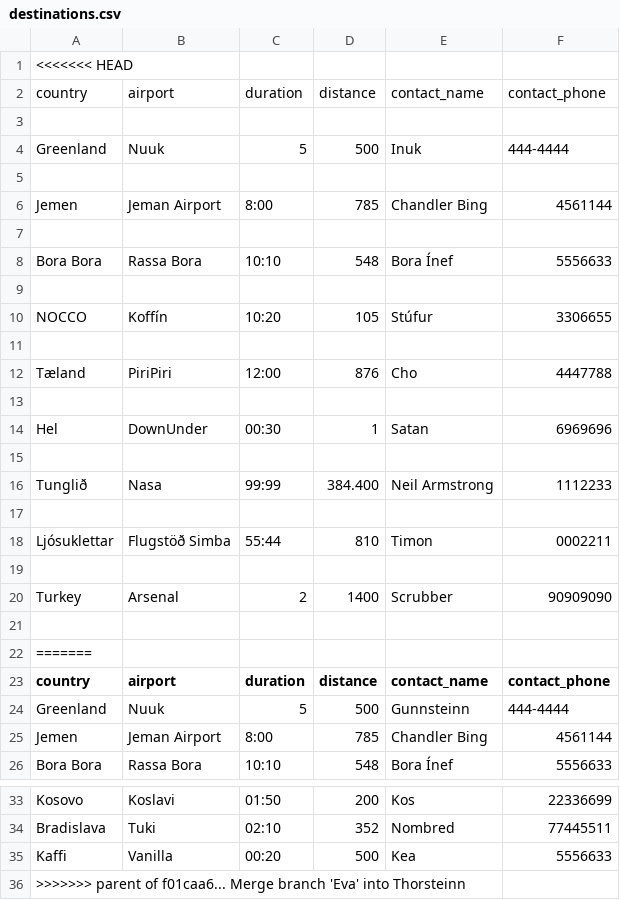
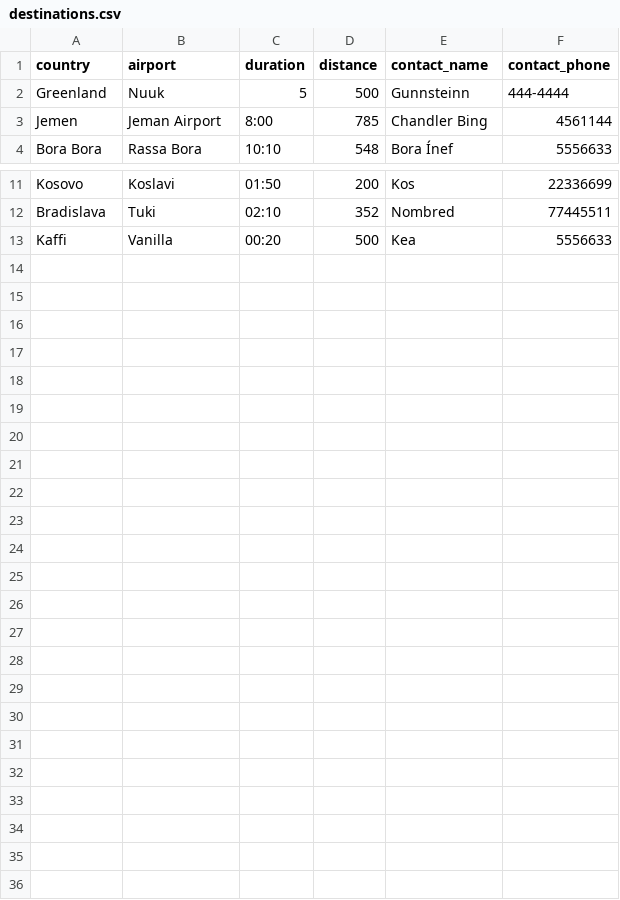
Before and after one commit to evab19/verklegt1, a CSV file: Source/data/destinations.csv, drawn as a sheet; only a part is shown, gaps mark what is left out; the diff names each change by its address in the sheet, - before the commit and + after, or states it on an @@ line.

```diff
--- a/Source/data/destinations.csv
+++ b/Source/data/destinations.csv
-row 1: <<<<<<< HEAD
-row 2: country | airport | duration | distance | contact_name | contact_phone
-row 3: (empty)
-row 4: Greenland | Nuuk | 5 | 500 | Inuk | 444-4444
-row 5: (empty)
-row 6: Jemen | Jeman Airport | 8:00 | 785 | Chandler Bing | 4561144
-row 7: (empty)
-row 8: Bora Bora | Rassa Bora | 10:10 | 548 | Bora Ínef | 5556633
-row 9: (empty)
-row 10: NOCCO | Koffín | 10:20 | 105 | Stúfur | 3306655
-row 11: (empty)
-row 12: Tæland | PiriPiri | 12:00 | 876 | Cho | 4447788
-row 13: (empty)
-row 14: Hel | DownUnder | 00:30 | 1 | Satan | 6969696
-row 15: (empty)
-row 16: Tunglið | Nasa | 99:99 | 384.400 | Neil Armstrong | 1112233
-row 17: (empty)
-row 18: Ljósuklettar | Flugstöð Simba | 55:44 | 810 | Timon | 0002211
-row 19: (empty)
-row 20: Turkey | Arsenal | 2 | 1400 | Scrubber | 90909090
-row 21: (empty)
-row 22: =======
-row 36: >>>>>>> parent of f01caa6... Merge branch 'Eva' into Thorsteinn
```
Also changed, not shown: Source/data/tempfile.csv, 8 other files.
